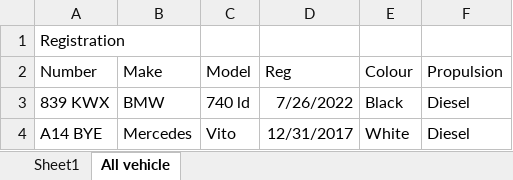
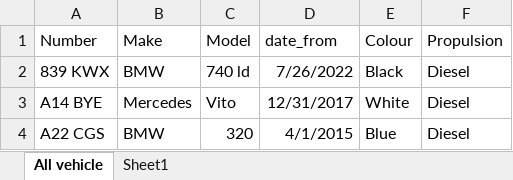
Before and after one commit to Oxford-Data-Processes/vehicle-ancestry, an Excel workbook: excel_files/Cardiff.xlsx, sheet All vehicle, drawn as a sheet; only a part is shown; the shorter side is filled out with more unchanged rows; values as stored, in another font and other column widths than the file's, no borders; removed rows and columns are numbered as before the commit, all else as after; the diff names each change by its address in the sheet, - before the commit and + after, or states it on an @@ line.

```diff
--- a/excel_files/Cardiff.xlsx (sheet All vehicle)
+++ b/excel_files/Cardiff.xlsx (sheet All vehicle)
@@ sheet tab order changed: All vehicle | Sheet1 @@
-row 1: Registration
-D1: Reg
+D1: date_from
```
Also changed, not shown: excel_files/Bristol City.xlsx, excel_files/Caerphilly.xlsx, 8 other files.
